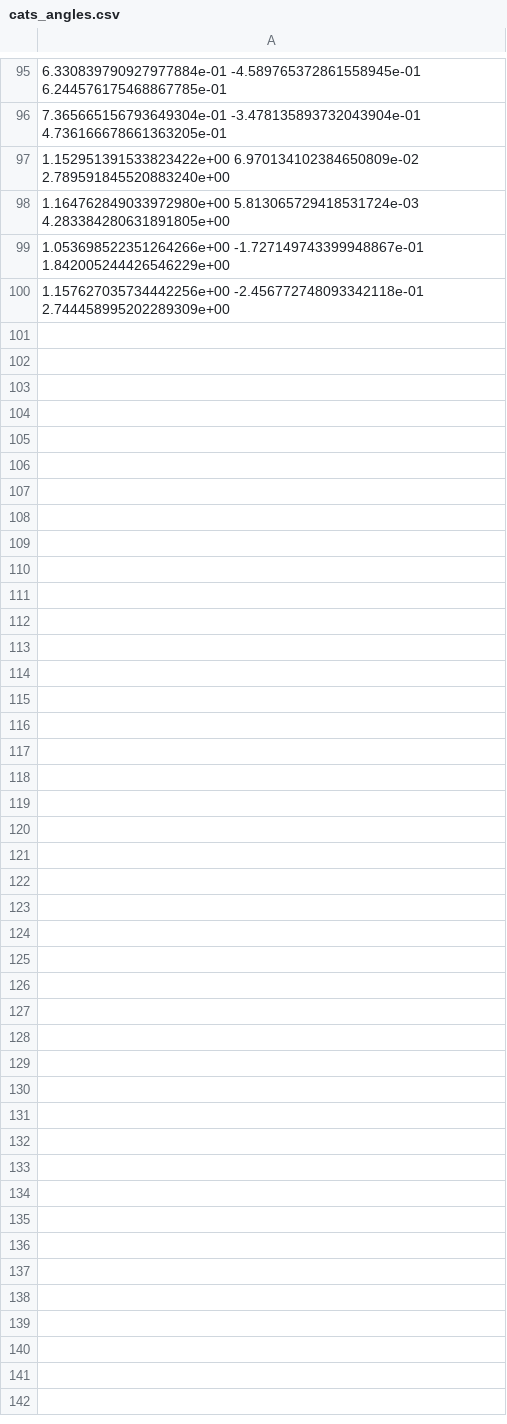
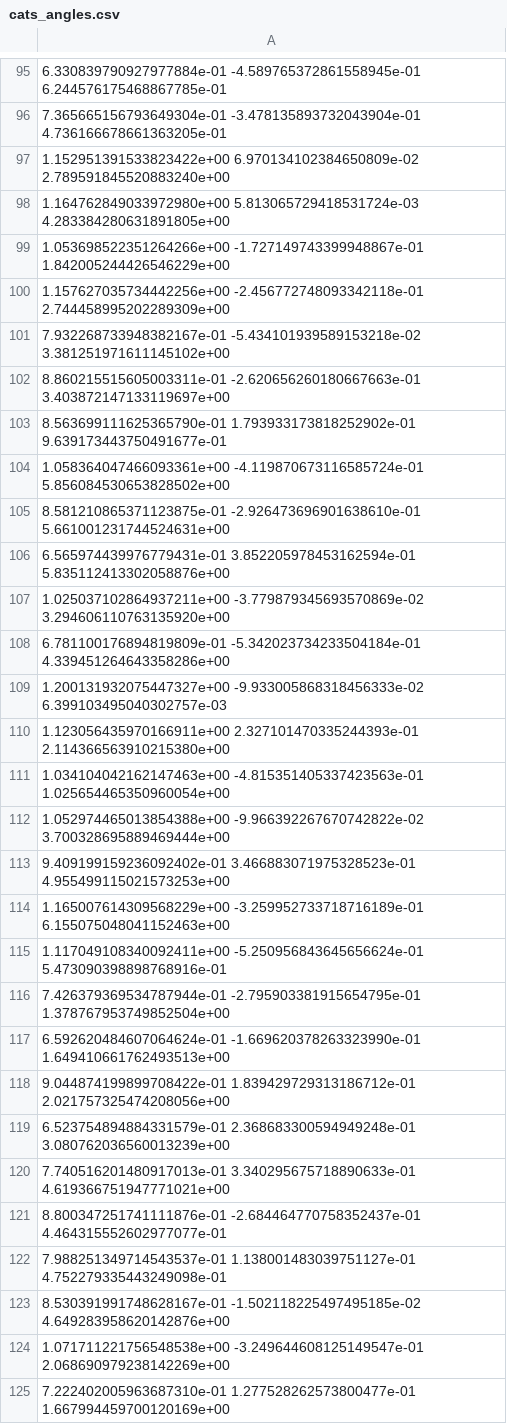
Before and after one commit to Quantronauts/qhack21, a CSV file: hackaton/datas/cats_angles.csv, drawn as a sheet; only a part is shown, gaps mark what is left out.

Commit message:
data: training/testing based on U3

```diff
--- a/hackaton/datas/cats_angles.csv
+++ b/hackaton/datas/cats_angles.csv
@@ -100 +100,26 @@
 1.157627035734442256e+00 -2.456772748093342118e-01 2.744458995202289309e+00
+7.932268733948382167e-01 -5.434101939589153218e-02 3.381251971611145102e+00
+8.860215515605003311e-01 -2.620656260180667663e-01 3.403872147133119697e+00
+8.563699111625365790e-01 1.793933173818252902e-01 9.639173443750491677e-01
+1.058364047466093361e+00 -4.119870673116585724e-01 5.856084530653828502e+00
+8.581210865371123875e-01 -2.926473696901638610e-01 5.661001231744524631e+00
+6.565974439976779431e-01 3.852205978453162594e-01 5.835112413302058876e+00
+1.025037102864937211e+00 -3.779879345693570869e-02 3.294606110763135920e+00
+6.781100176894819809e-01 -5.342023734233504184e-01 4.339451264643358286e+00
+1.200131932075447327e+00 -9.933005868318456333e-02 6.399103495040302757e-03
+1.123056435970166911e+00 2.327101470335244393e-01 2.114366563910215380e+00
+1.034104042162147463e+00 -4.815351405337423563e-01 1.025654465350960054e+00
+1.052974465013854388e+00 -9.966392267670742822e-02 3.700328695889469444e+00
+9.409199159236092402e-01 3.466883071975328523e-01 4.955499115021573253e+00
+1.165007614309568229e+00 -3.259952733718716189e-01 6.155075048041152463e+00
+1.117049108340092411e+00 -5.250956843645656624e-01 5.473090398898768916e-01
+7.426379369534787944e-01 -2.795903381915654795e-01 1.378767953749852504e+00
+6.592620484607064624e-01 -1.669620378263323990e-01 1.649410661762493513e+00
+9.044874199899708422e-01 1.839429729313186712e-01 2.021757325474208056e+00
+6.523754894884331579e-01 2.368683300594949248e-01 3.080762036560013239e+00
+7.740516201480917013e-01 3.340295675718890633e-01 4.619366751947771021e+00
+8.800347251741111876e-01 -2.684464770758352437e-01 4.464315552602977077e-01
+7.988251349714543537e-01 1.138001483039751127e-01 4.752279335443249098e-01
+8.530391991748628167e-01 -1.502118225497495185e-02 4.649283958620142876e+00
+1.071711221756548538e+00 -3.249644608125149547e-01 2.068690979238142269e+00
+7.222402005963687310e-01 1.277528262573800477e-01 1.667994459700120169e+00
```
Also changed, not shown: hackaton/datas/dogs_angles.csv, 1 other file.
